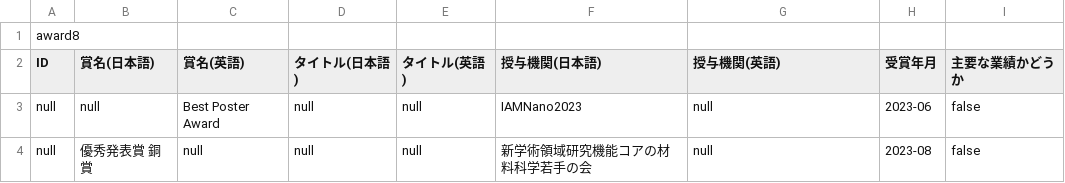
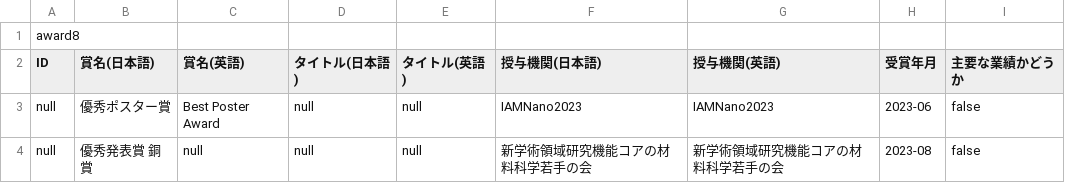
Before and after one commit to yanjy001/personal-website-template, a CSV file: data/rm_awards.csv, drawn as a sheet.

Commit message:
Update rm_awards.csv

```diff
--- a/data/rm_awards.csv
+++ b/data/rm_awards.csv
@@ -2,3 +2,3 @@ award8
 ID,賞名(日本語),賞名(英語),タイトル(日本語),タイトル(英語),授与機関(日本語),授与機関(英語),受賞年月,主要な業績かどうか
-null,null,"Best Poster Award",null,null,IAMNano2023,null,2023-06,false
-null,優秀発表賞　銅賞,null,null,null,新学術領域研究機能コアの材料科学若手の会,null,2023-08,false
+null,優秀ポスター賞,"Best Poster Award",null,null,IAMNano2023,IAMNano2023,2023-06,false
+null,優秀発表賞　銅賞,null,null,null,新学術領域研究機能コアの材料科学若手の会,新学術領域研究機能コアの材料科学若手の会,2023-08,false
```
